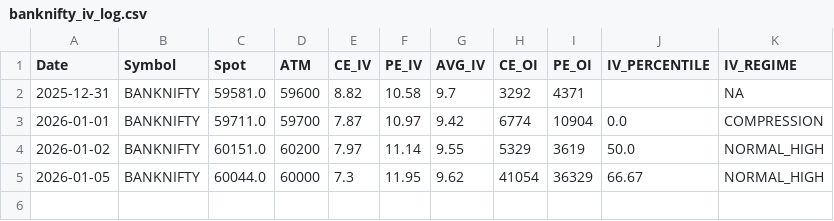
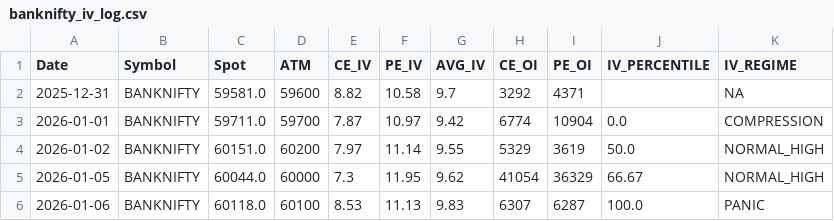
Before and after one commit to im-prnv/iv-data-logger, a CSV file: data/banknifty_iv_log.csv, drawn as a sheet.

Commit message:
IV update BANKNIFTY 2026-01-06

```diff
--- a/data/banknifty_iv_log.csv
+++ b/data/banknifty_iv_log.csv
@@ -5 +5,2 @@ Date,Symbol,Spot,ATM,CE_IV,PE_IV,AVG_IV,CE_OI,PE_OI,IV_PERCENTILE,IV_REGIME
 2026-01-05,BANKNIFTY,60044.0,60000,7.3,11.95,9.62,41054,36329,66.67,NORMAL_HIGH
+2026-01-06,BANKNIFTY,60118.0,60100,8.53,11.13,9.83,6307,6287,100.0,PANIC
```
